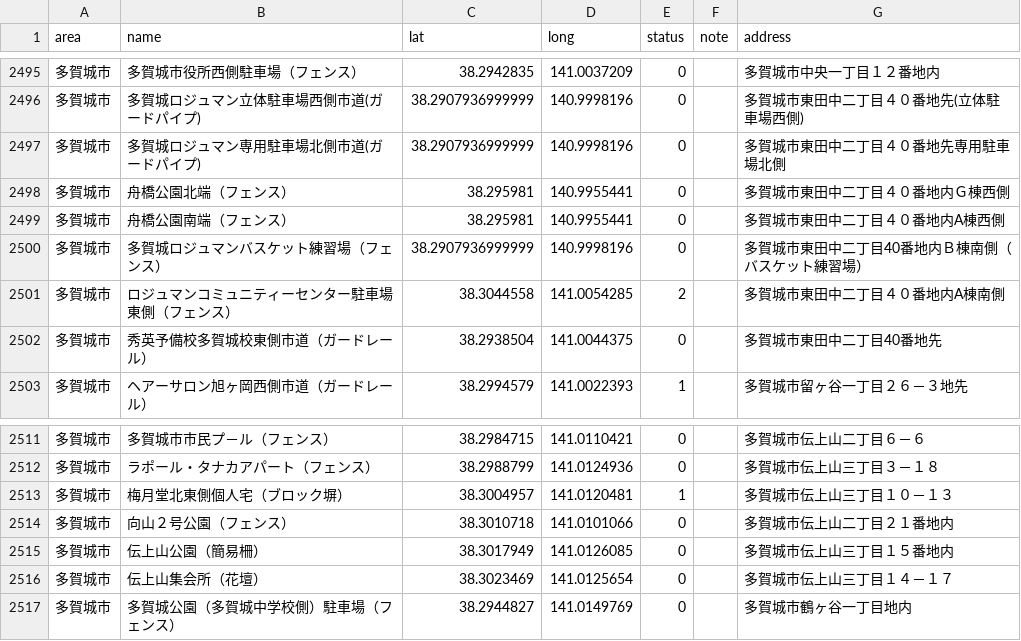
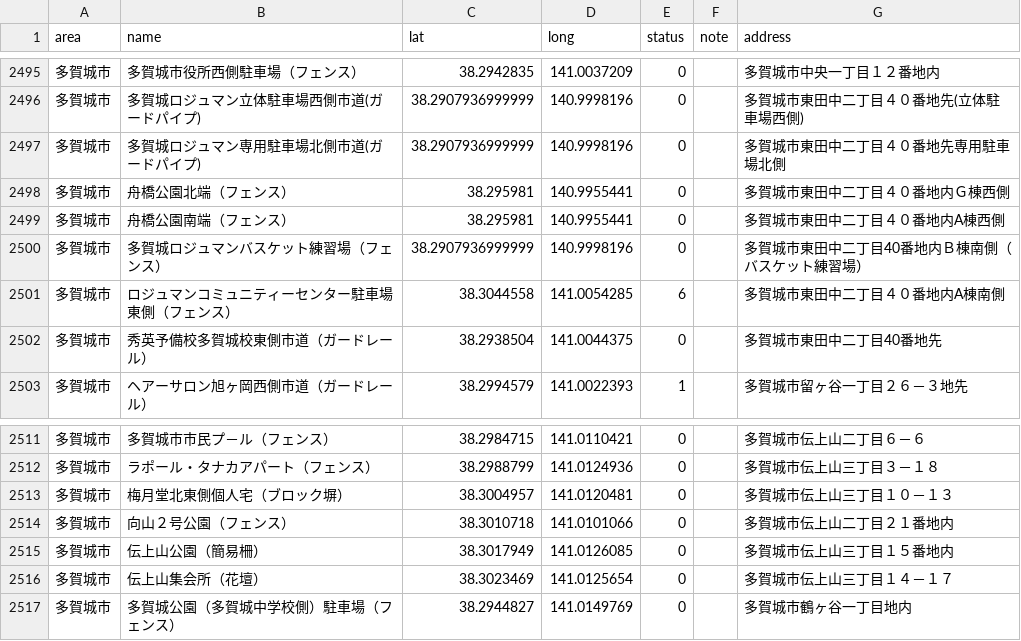
Before and after one commit to shutoito-web/poster-map, a CSV file: public/data/all.csv, drawn as a sheet; only a part is shown, gaps mark what is left out.

```diff
--- a/public/data/all.csv
+++ b/public/data/all.csv
@@ -2500,3 +2500,3 @@
 "多賀城市","多賀城ロジュマンバスケット練習場（フェンス）",38.2907936999999,140.9998196,0,"","多賀城市東田中二丁目40番地内Ｂ棟南側（バスケット練習場）"
-"多賀城市","ロジュマンコミュニティーセンター駐車場東側（フェンス）",38.3044558,141.0054285,2,"","多賀城市東田中二丁目４０番地内A棟南側"
+"多賀城市","ロジュマンコミュニティーセンター駐車場東側（フェンス）",38.3044558,141.0054285,6,"","多賀城市東田中二丁目４０番地内A棟南側"
 "多賀城市","秀英予備校多賀城校東側市道（ガードレール）",38.2938504,141.0044375,0,"","多賀城市東田中二丁目40番地先"
@@ -2512,3 +2512,3 @@
 "多賀城市","ラポール・タナカアパート（フェンス）",38.2988799,141.0124936,0,"","多賀城市伝上山三丁目３－１８"
-"多賀城市","梅月堂北東側個人宅（ブロック塀）",38.3004957,141.0120481,1,"","多賀城市伝上山三丁目１０－１３"
+"多賀城市","梅月堂北東側個人宅（ブロック塀）",38.3004957,141.0120481,0,"","多賀城市伝上山三丁目１０－１３"
 "多賀城市","向山２号公園（フェンス）",38.3010718,141.0101066,0,"","多賀城市伝上山二丁目２１番地内"
```
Also changed, not shown: 4 other files.
